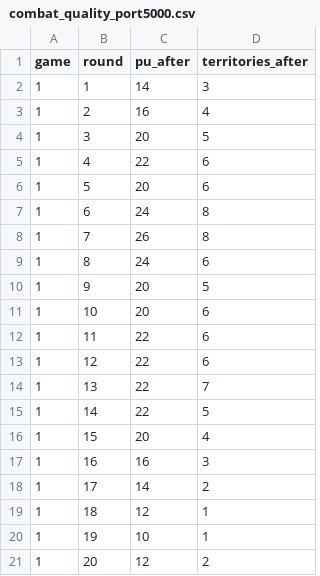
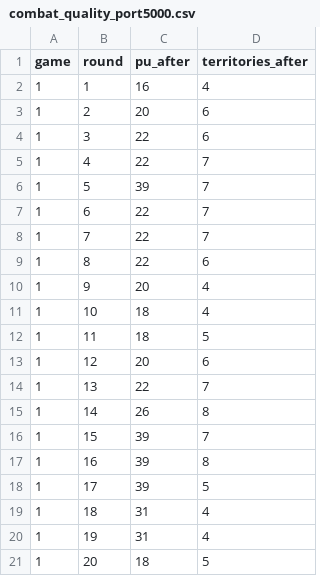
Before and after one commit to Sanj24Dev/triplea, a CSV file: self_play_model/metrics/combat_quality_port5000.csv, drawn as a sheet; only a part is shown; the diff covers the shown part only.

```diff
--- a/self_play_model/metrics/combat_quality_port5000.csv
+++ b/self_play_model/metrics/combat_quality_port5000.csv
@@ -1,21 +1,21 @@
 game,round,pu_after,territories_after
-1,1,14,3
-1,2,16,4
-1,3,20,5
-1,4,22,6
-1,5,20,6
-1,6,24,8
-1,7,26,8
-1,8,24,6
-1,9,20,5
-1,10,20,6
-1,11,22,6
-1,12,22,6
+1,1,16,4
+1,2,20,6
+1,3,22,6
+1,4,22,7
+1,5,39,7
+1,6,22,7
+1,7,22,7
+1,8,22,6
+1,9,20,4
+1,10,18,4
+1,11,18,5
+1,12,20,6
 1,13,22,7
-1,14,22,5
-1,15,20,4
-1,16,16,3
-1,17,14,2
-1,18,12,1
-1,19,10,1
-1,20,12,2
+1,14,26,8
+1,15,39,7
+1,16,39,8
+1,17,39,5
+1,18,31,4
+1,19,31,4
+1,20,18,5
```
Also changed, not shown: 13 added rows and 26 edited cells elsewhere in this file, self_play_model/metrics/combat_quality_port5002.csv, self_play_model/metrics/combat_quality_port5003.csv, 31 other files.
